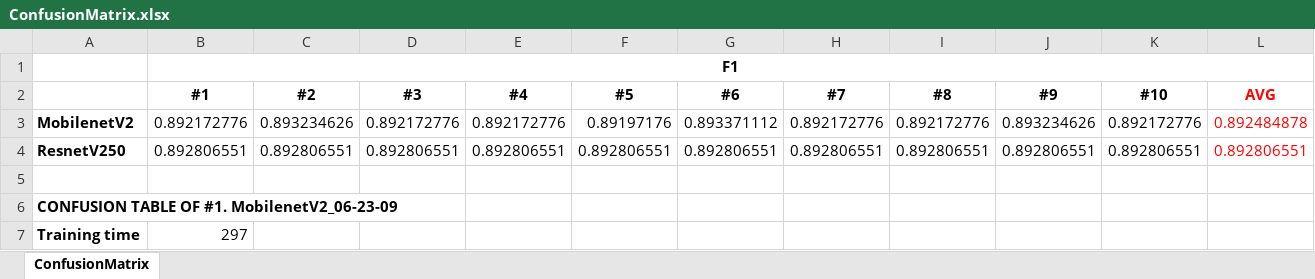
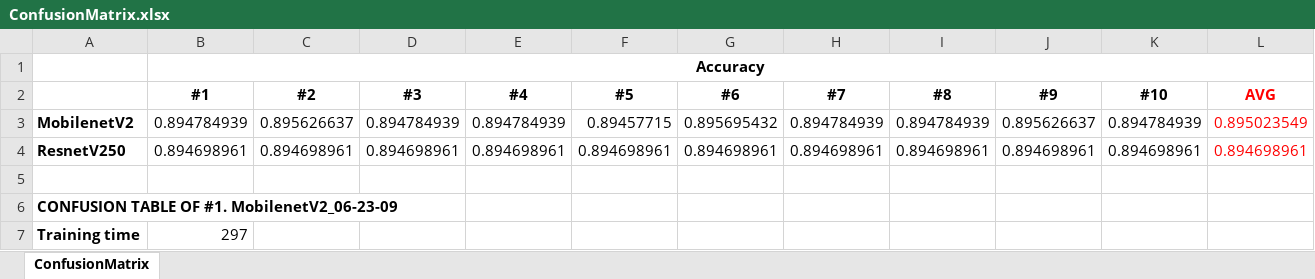
Before and after one commit to quocthang0507/FlowerImageClassification, an Excel workbook: src/Assets/Outputs/0.8/ConfusionMatrix.xlsx, sheet ConfusionMatrix, drawn as a sheet; only a part is shown; values as stored, in another font and other column widths than the file's, no borders; the diff covers the shown part only; the diff names each change by its address in the sheet, - before the commit and + after, or states it on an @@ line.

Commit message:
Update file

```diff
--- a/src/Assets/Outputs/0.8/ConfusionMatrix.xlsx (sheet ConfusionMatrix)
+++ b/src/Assets/Outputs/0.8/ConfusionMatrix.xlsx (sheet ConfusionMatrix)
-B1: F1
+B1: Accuracy
-B3: 0.892172776
+B3: 0.894784939
-C3: 0.893234626
+C3: 0.895626637
-D3: 0.892172776
+D3: 0.894784939
-E3: 0.892172776
+E3: 0.894784939
-F3: 0.89197176
+F3: 0.89457715
-G3: 0.893371112
+G3: 0.895695432
-H3: 0.892172776
+H3: 0.894784939
-I3: 0.892172776
+I3: 0.894784939
-J3: 0.893234626
+J3: 0.895626637
-K3: 0.892172776
+K3: 0.894784939
-L3: 0.892484878
+L3: 0.895023549
-B4: 0.892806551
+B4: 0.894698961
-C4: 0.892806551
+C4: 0.894698961
-D4: 0.892806551
+D4: 0.894698961
-E4: 0.892806551
+E4: 0.894698961
-F4: 0.892806551
+F4: 0.894698961
-G4: 0.892806551
+G4: 0.894698961
-H4: 0.892806551
+H4: 0.894698961
-I4: 0.892806551
+I4: 0.894698961
-J4: 0.892806551
+J4: 0.894698961
-K4: 0.892806551
+K4: 0.894698961
-L4: 0.892806551
+L4: 0.894698961
```
Also changed, not shown: 2 edited cells elsewhere in this sheet.
